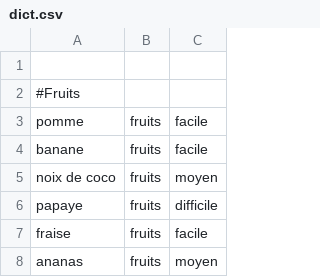
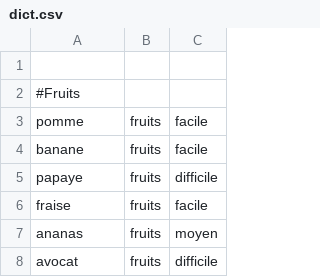
Before and after one commit to felix-hauger/hangman, a CSV file: dict.csv, drawn as a sheet; only a part is shown; the shorter side is filled out with more unchanged rows.

```diff
--- a/dict.csv
+++ b/dict.csv
@@ -4,3 +4,2 @@ pomme,fruits,facile
 banane,fruits,facile
-noix de coco,fruits,moyen
 papaye,fruits,difficile
```
Also changed, not shown: 1 other file.
